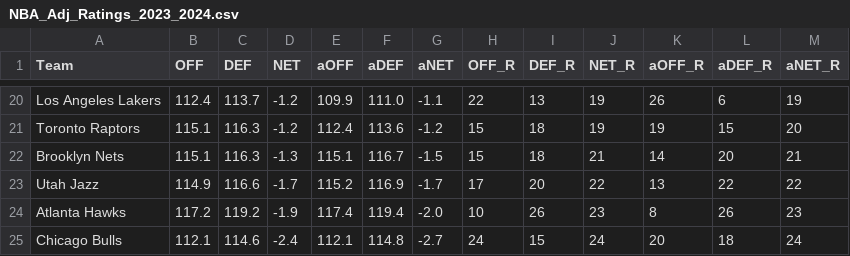
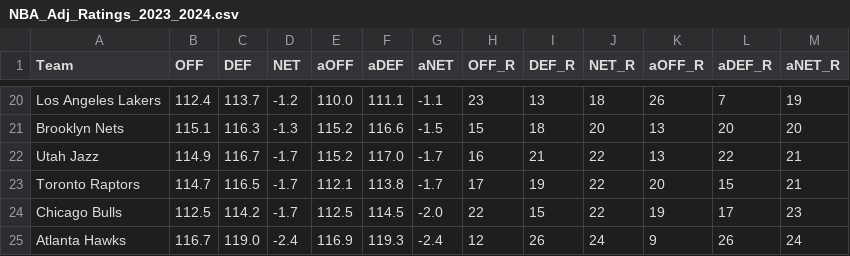
Before and after one commit to sravanpannala/csv, a CSV file: NBA_Adj_Ratings_2023_2024.csv, drawn as a sheet; only a part is shown, gaps mark what is left out; removed rows and columns are numbered as before the commit, all else as after; the diff covers the shown part only; the diff names each change by its address in the sheet, - before the commit and + after, or states it on an @@ line.

```diff
--- a/NBA_Adj_Ratings_2023_2024.csv
+++ b/NBA_Adj_Ratings_2023_2024.csv
-E20 (aOFF): 109.9
+E20 (aOFF): 110.0
-F20 (aDEF): 111.0
+F20 (aDEF): 111.1
-H20 (OFF_R): 22
+H20 (OFF_R): 23
-J20 (NET_R): 19
+J20 (NET_R): 18
-L20 (aDEF_R): 6
+L20 (aDEF_R): 7
-row 21: Toronto Raptors | 115.1 | 116.3 | -1.2 | 112.4 | 113.6 | -1.2 | 15 | 18 | 19 | 19 | 15 | 20
-E21 (aOFF): 115.1
+E21 (aOFF): 115.2
-F21 (aDEF): 116.7
+F21 (aDEF): 116.6
-J21 (NET_R): 21
+J21 (NET_R): 20
-K21 (aOFF_R): 14
+K21 (aOFF_R): 13
-M21 (aNET_R): 21
+M21 (aNET_R): 20
-C22 (DEF): 116.6
+C22 (DEF): 116.7
-F22 (aDEF): 116.9
+F22 (aDEF): 117.0
-H22 (OFF_R): 17
+H22 (OFF_R): 16
-I22 (DEF_R): 20
+I22 (DEF_R): 21
-M22 (aNET_R): 22
+M22 (aNET_R): 21
+row 23: Toronto Raptors | 114.7 | 116.5 | -1.7 | 112.1 | 113.8 | -1.7 | 17 | 19 | 22 | 20 | 15 | 21
+row 24: Chicago Bulls | 112.5 | 114.2 | -1.7 | 112.5 | 114.5 | -2.0 | 22 | 15 | 22 | 19 | 17 | 23
-B25 (OFF): 117.2
+B25 (OFF): 116.7
-C25 (DEF): 119.2
+C25 (DEF): 119.0
-D25 (NET): -1.9
+D25 (NET): -2.4
-E25 (aOFF): 117.4
+E25 (aOFF): 116.9
-F25 (aDEF): 119.4
+F25 (aDEF): 119.3
-G25 (aNET): -2.0
+G25 (aNET): -2.4
-H25 (OFF_R): 10
+H25 (OFF_R): 12
-J25 (NET_R): 23
+J25 (NET_R): 24
-K25 (aOFF_R): 8
+K25 (aOFF_R): 9
-M25 (aNET_R): 23
+M25 (aNET_R): 24
-row 25: Chicago Bulls | 112.1 | 114.6 | -2.4 | 112.1 | 114.8 | -2.7 | 24 | 15 | 24 | 20 | 18 | 24
```
Also changed, not shown: 1 added row, 1 removed row, 1 moved row and 84 edited cells elsewhere in this file.
